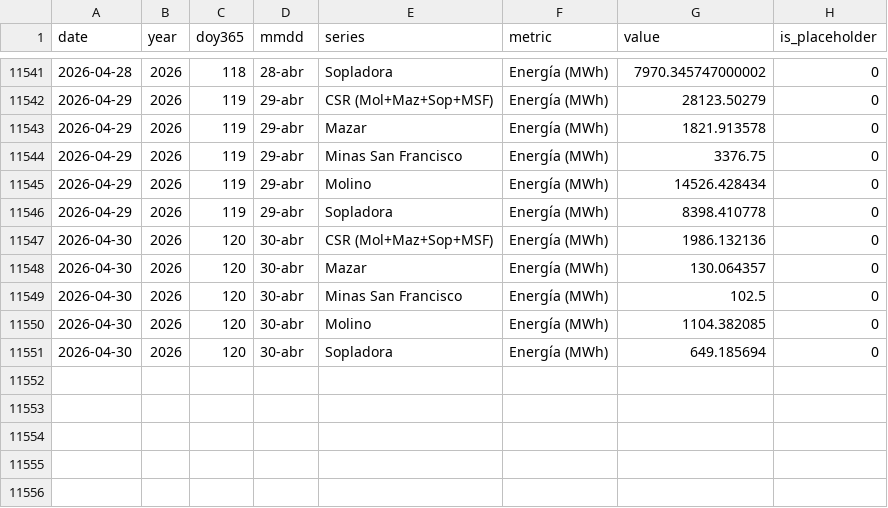
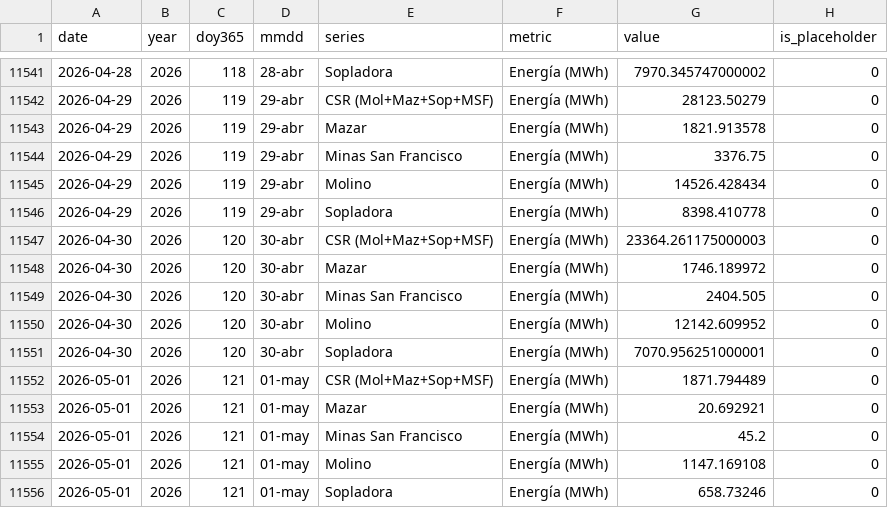
Before and after one commit to jp1309/celec, a CSV file: data/produccion_diaria_larga.csv, drawn as a sheet; only a part is shown, gaps mark what is left out.

```diff
--- a/data/produccion_diaria_larga.csv
+++ b/data/produccion_diaria_larga.csv
@@ -11546,6 +11546,11 @@ date,year,doy365,mmdd,series,metric,value,is_placeholder
 2026-04-29,2026,119,29-abr,Sopladora,Energía (MWh),8398.410778,0
-2026-04-30,2026,120,30-abr,CSR (Mol+Maz+Sop+MSF),Energía (MWh),1986.132136,0
-2026-04-30,2026,120,30-abr,Mazar,Energía (MWh),130.064357,0
-2026-04-30,2026,120,30-abr,Minas San Francisco,Energía (MWh),102.5,0
-2026-04-30,2026,120,30-abr,Molino,Energía (MWh),1104.382085,0
-2026-04-30,2026,120,30-abr,Sopladora,Energía (MWh),649.185694,0
+2026-04-30,2026,120,30-abr,CSR (Mol+Maz+Sop+MSF),Energía (MWh),23364.261175000003,0
+2026-04-30,2026,120,30-abr,Mazar,Energía (MWh),1746.189972,0
+2026-04-30,2026,120,30-abr,Minas San Francisco,Energía (MWh),2404.505,0
+2026-04-30,2026,120,30-abr,Molino,Energía (MWh),12142.609952,0
+2026-04-30,2026,120,30-abr,Sopladora,Energía (MWh),7070.956251000001,0
+2026-05-01,2026,121,01-may,CSR (Mol+Maz+Sop+MSF),Energía (MWh),1871.794489,0
+2026-05-01,2026,121,01-may,Mazar,Energía (MWh),20.692921,0
+2026-05-01,2026,121,01-may,Minas San Francisco,Energía (MWh),45.2,0
+2026-05-01,2026,121,01-may,Molino,Energía (MWh),1147.169108,0
+2026-05-01,2026,121,01-may,Sopladora,Energía (MWh),658.73246,0
```
Also changed, not shown: Hidro_mensual/Hidrología_CSR_abril-2026.csv, Produ_mensual/Producción_CSR_abril-2026.csv, 7 other files.
